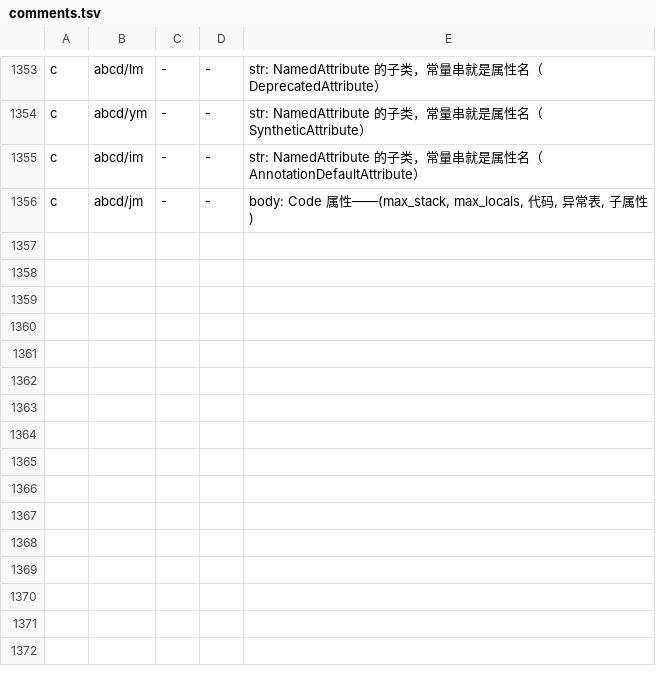
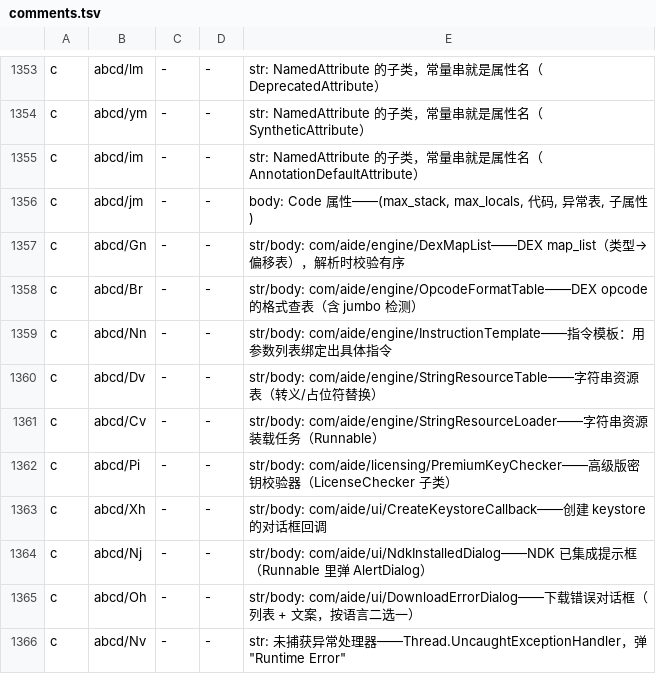
Before and after one commit to f401/MyAIDEProEnchanted, a TSV file: jobs/engine/comments.tsv, drawn as a sheet; only a part is shown, gaps mark what is left out.

```diff
--- a/jobs/engine/comments.tsv
+++ b/jobs/engine/comments.tsv
@@ -1356 +1356,11 @@ c	abcd/im	-	-	str: NamedAttribute 的子类，常量串就是属性名（Annotat
 c	abcd/jm	-	-	body: Code 属性——(max_stack, max_locals, 代码, 异常表, 子属性)
+c	abcd/Gn	-	-	str/body: com/aide/engine/DexMapList——DEX map_list（类型→偏移表），解析时校验有序
+c	abcd/Br	-	-	str/body: com/aide/engine/OpcodeFormatTable——DEX opcode 的格式查表（含 jumbo 检测）
+c	abcd/Nn	-	-	str/body: com/aide/engine/InstructionTemplate——指令模板：用参数列表绑定出具体指令
+c	abcd/Dv	-	-	str/body: com/aide/engine/StringResourceTable——字符串资源表（转义/占位符替换）
+c	abcd/Cv	-	-	str/body: com/aide/engine/StringResourceLoader——字符串资源装载任务（Runnable）
+c	abcd/Pi	-	-	str/body: com/aide/licensing/PremiumKeyChecker——高级版密钥校验器（LicenseChecker 子类）
+c	abcd/Xh	-	-	str/body: com/aide/ui/CreateKeystoreCallback——创建 keystore 的对话框回调
+c	abcd/Nj	-	-	str/body: com/aide/ui/NdkInstalledDialog——NDK 已集成提示框（Runnable 里弹 AlertDialog）
+c	abcd/Oh	-	-	str/body: com/aide/ui/DownloadErrorDialog——下载错误对话框（列表 + 文案，按语言二选一）
+c	abcd/Nv	-	-	str: 未捕获异常处理器——Thread.UncaughtExceptionHandler，弹 "Runtime Error"
```
Also changed, not shown: jobs/engine/class_map.tsv, 3 other files.
